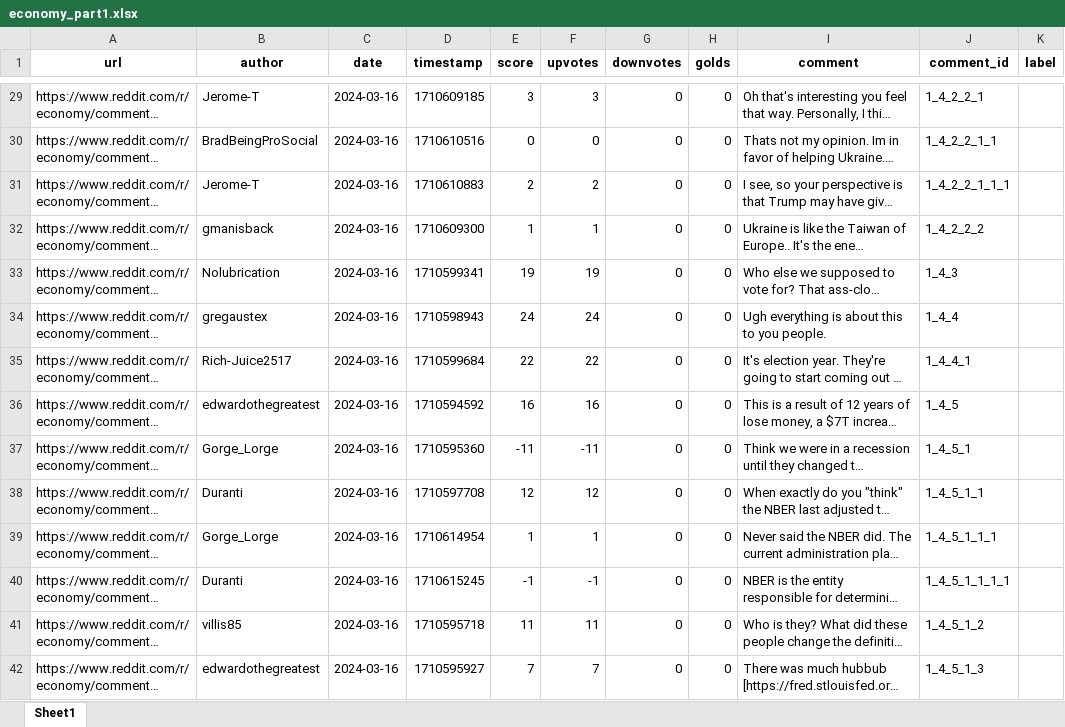
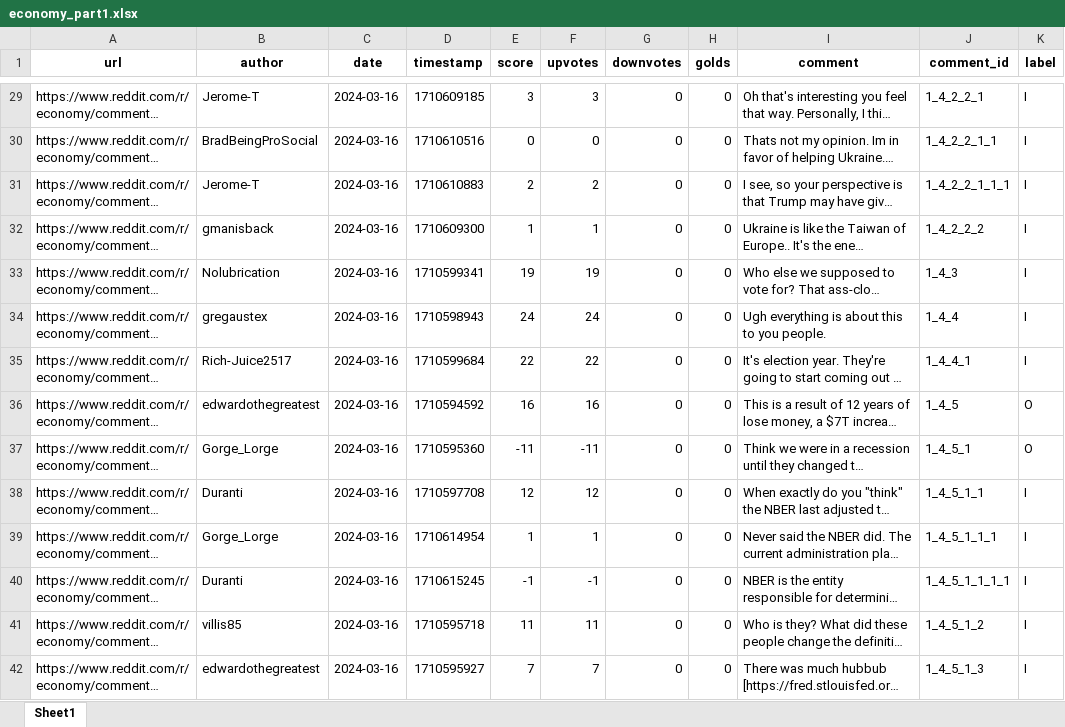
Before and after one commit to petertbz/622HW2, an Excel workbook: economy_part1.xlsx, sheet Sheet1, drawn as a sheet; only a part is shown, gaps mark what is left out; long unchanged cells end in …; values as stored, in another font and other column widths than the file's, no borders; the diff covers the shown part only; the diff names each change by its address in the sheet, - before the commit and + after, or states it on an @@ line.

Commit message:
upload labeled

```diff
--- a/economy_part1.xlsx (sheet Sheet1)
+++ b/economy_part1.xlsx (sheet Sheet1)
-K29:K35 (label): (empty)
+K29:K35 (label): I
-K36:K37 (label): (empty)
+K36:K37 (label): O
-K38:K42 (label): (empty)
+K38:K42 (label): I
```
Also changed, not shown: 1492 edited cells and cell formats elsewhere in this sheet.
